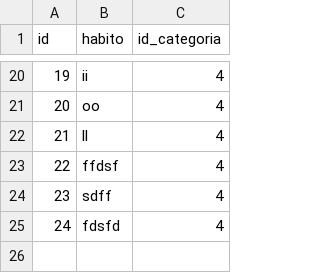
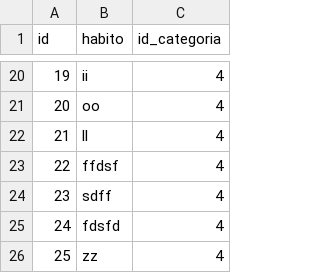
Before and after one commit to jvarlan/habit-tracker, a CSV file: datos/habitos.csv, drawn as a sheet; only a part is shown, gaps mark what is left out.

```diff
--- a/datos/habitos.csv
+++ b/datos/habitos.csv
@@ -25 +25,2 @@ id,habito,id_categoria
 24,fdsfd,4
+25,zz,4
```
Also changed, not shown: datos/objetivos.csv, 3 other files.
